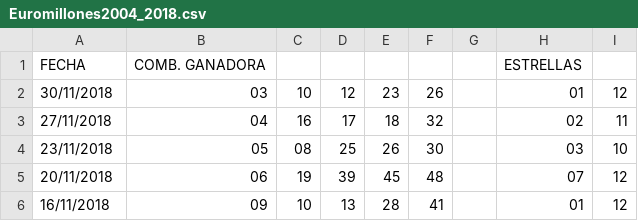
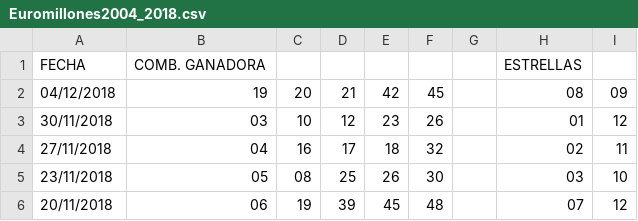
Before and after one commit to alonsoir/stream-java8-test, a CSV file: src/main/resources/Euromillones2004_2018.csv, drawn as a sheet; only a part is shown; the shorter side is filled out with more unchanged rows; the diff names each change by its address in the sheet, - before the commit and + after, or states it on an @@ line.

Commit message:
updating resource file.

```diff
--- a/src/main/resources/Euromillones2004_2018.csv
+++ b/src/main/resources/Euromillones2004_2018.csv
+row 2: 04/12/2018 | 19 | 20 | 21 | 42 | 45 |  | 08 | 09
```
